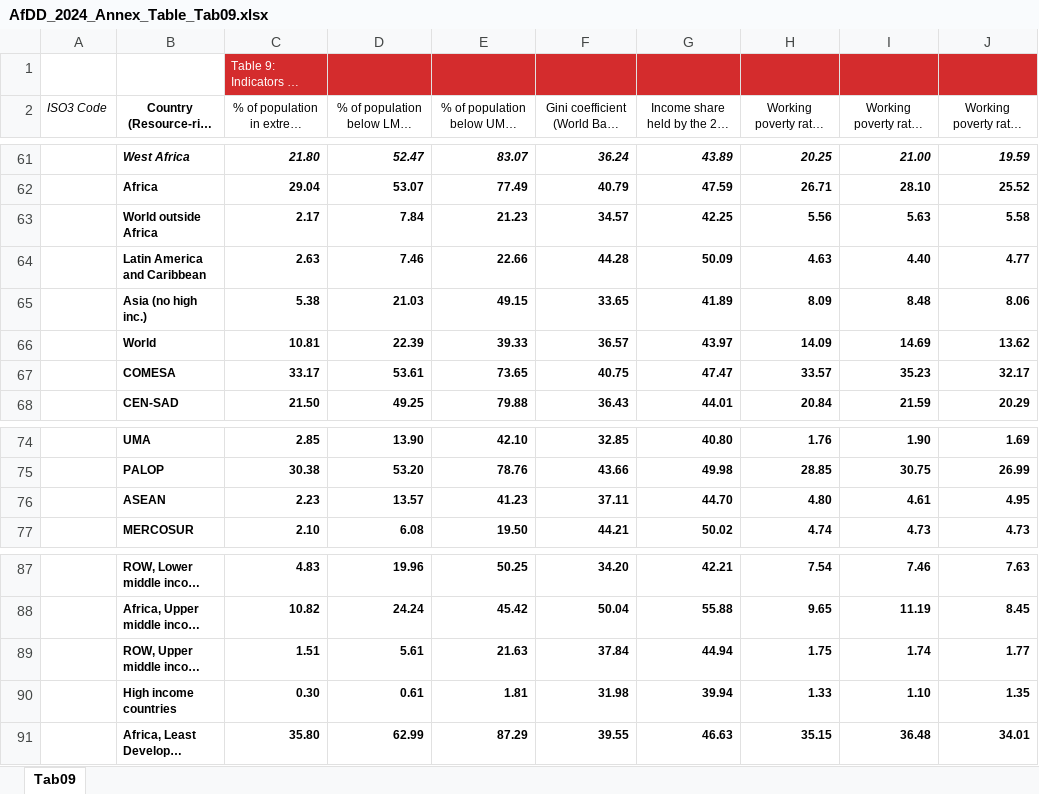
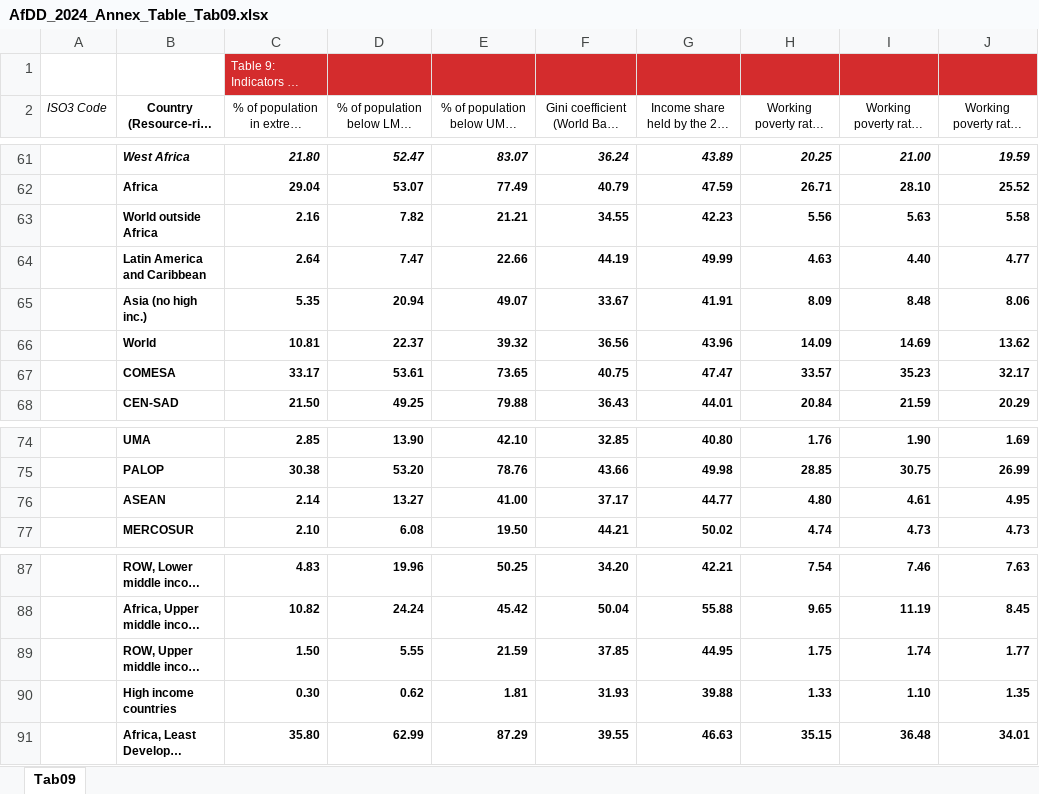
Before and after one commit to AfDDAnnex/AfDDDDAf2024, an Excel workbook: AfDD_2024_Annex_Table_Tab09.xlsx, sheet Tab09, drawn as a sheet; only a part is shown, gaps mark what is left out; long unchanged cells end in …; values as stored, in another font and other column widths than the file's, no borders; the diff covers the shown part only; the diff names each change by its address in the sheet, - before the commit and + after, or states it on an @@ line.

```diff
--- a/AfDD_2024_Annex_Table_Tab09.xlsx (sheet Tab09)
+++ b/AfDD_2024_Annex_Table_Tab09.xlsx (sheet Tab09)
-C63: 2.17
+C63: 2.16
-D63: 7.84
+D63: 7.82
-E63: 21.23
+E63: 21.21
-F63: 34.57
+F63: 34.55
-G63: 42.25
+G63: 42.23
-C64: 2.63
+C64: 2.64
-D64: 7.46
+D64: 7.47
-F64: 44.28
+F64: 44.19
-G64: 50.09
+G64: 49.99
-C65: 5.38
+C65: 5.35
-D65: 21.03
+D65: 20.94
-E65: 49.15
+E65: 49.07
-F65: 33.65
+F65: 33.67
-G65: 41.89
+G65: 41.91
-D66: 22.39
+D66: 22.37
-E66: 39.33
+E66: 39.32
-F66: 36.57
+F66: 36.56
-G66: 43.97
+G66: 43.96
-C76: 2.23
+C76: 2.14
-D76: 13.57
+D76: 13.27
-E76: 41.23
+E76: 41.00
-F76: 37.11
+F76: 37.17
-G76: 44.70
+G76: 44.77
-C89: 1.51
+C89: 1.50
-D89: 5.61
+D89: 5.55
-E89: 21.63
+E89: 21.59
-F89: 37.84
+F89: 37.85
-G89: 44.94
+G89: 44.95
-D90: 0.61
+D90: 0.62
-F90: 31.98
+F90: 31.93
-G90: 39.94
+G90: 39.88
```
Also changed, not shown: 5 edited cells elsewhere in this sheet, AfDD_2024_Annex_Table_Tab01.xlsx, AfDD_2024_Annex_Table_Tab03.xlsx, 22 other files.
